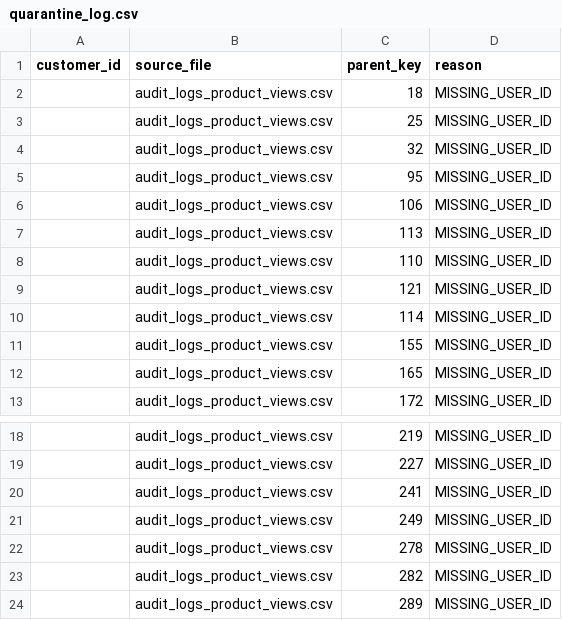
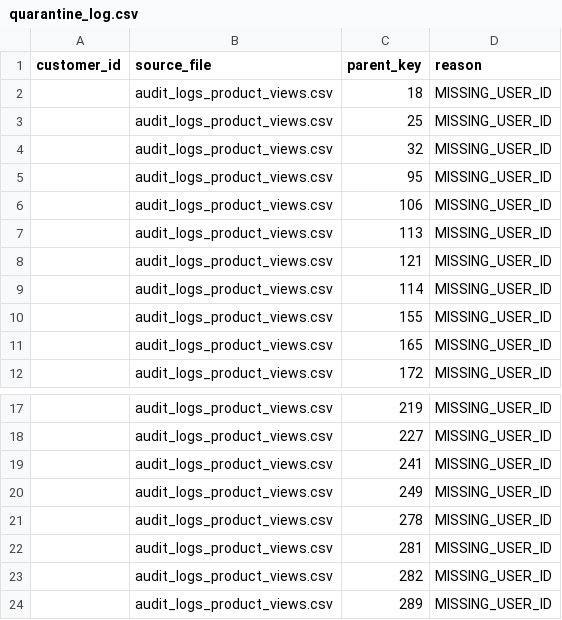
Before and after one commit to thiruveedhulaMANAS/testing_folder, a CSV file: Output/quarantine_log.csv, drawn as a sheet; only a part is shown, gaps mark what is left out; removed rows and columns are numbered as before the commit, all else as after; the diff names each change by its address in the sheet, - before the commit and + after, or states it on an @@ line.

Commit message:
Update quarantine_log.csv

```diff
--- a/Output/quarantine_log.csv
+++ b/Output/quarantine_log.csv
-row 8:  | audit_logs_product_views.csv | 110 | MISSING_USER_ID
+row 22:  | audit_logs_product_views.csv | 281 | MISSING_USER_ID
```
